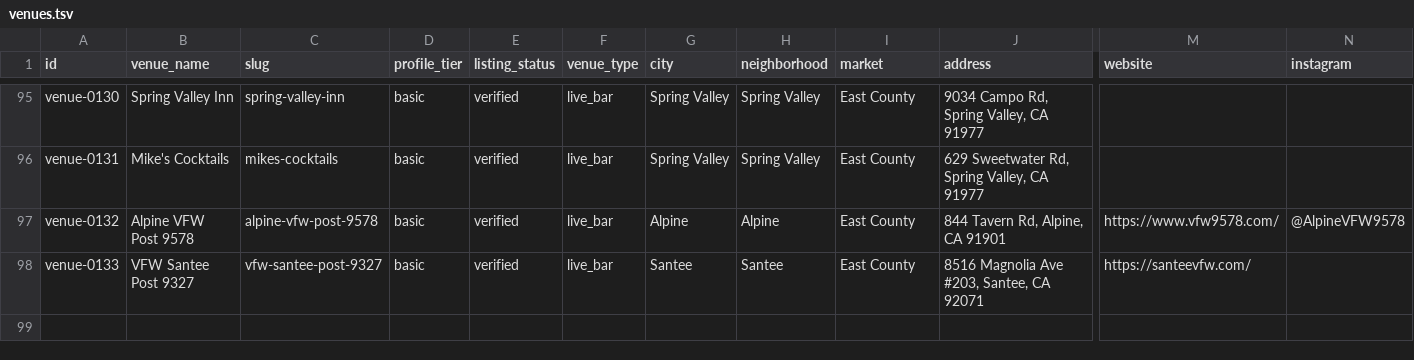
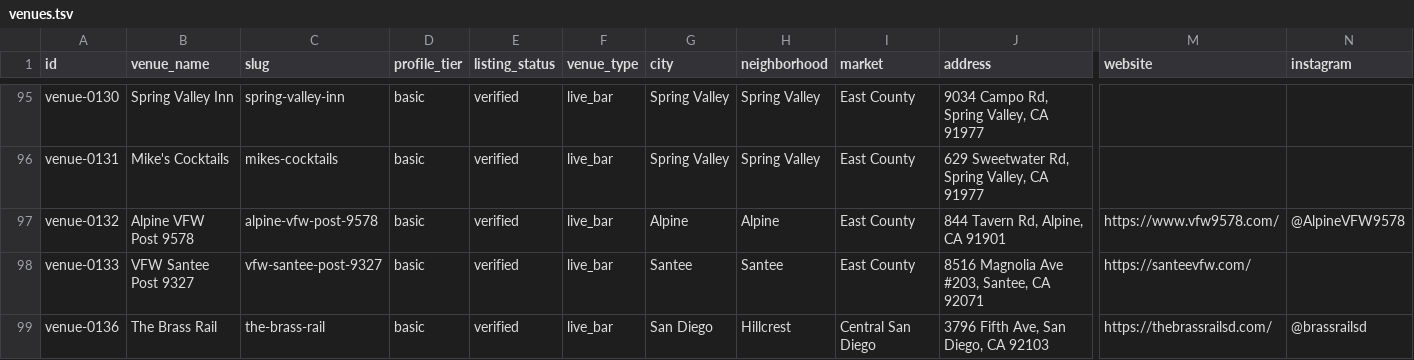
Before and after one commit to whiteinkcreates/singhub, a TSV file: public/data/venues.tsv, drawn as a sheet; only a part is shown, gaps mark what is left out; rows hold the shown columns only; the diff names each change by its address in the sheet, - before the commit and + after, or states it on an @@ line.

Commit message:
Add Brass Rail Thursday karaoke to finder
* Add Brass Rail venue to finder data

* Add Thursday karaoke at Brass Rail

```diff
--- a/public/data/venues.tsv
+++ b/public/data/venues.tsv
+row 99: venue-0136 | The Brass Rail | the-brass-rail | basic | verified | live_bar | San Diego | Hillcrest | Central San Diego | 3796 Fifth Ave, San Diego, CA 92103 | https://thebrassrailsd.com/ | @brassrailsd
```
Also changed, not shown: public/data/events_by_night.tsv.
